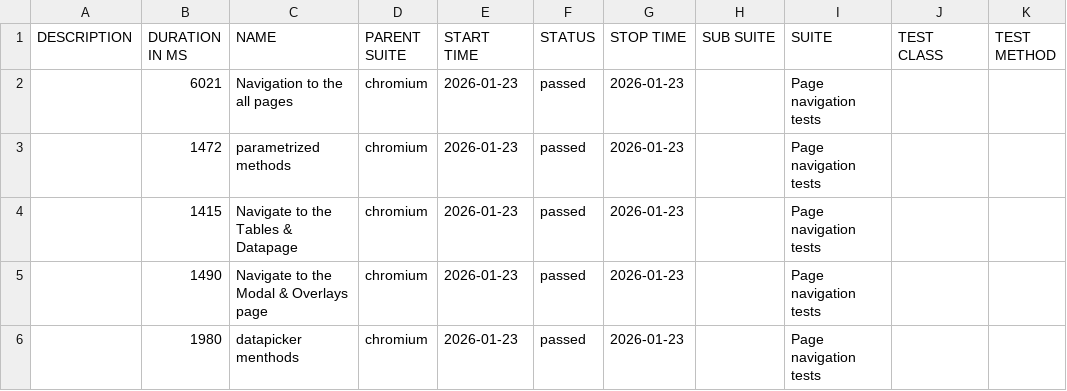
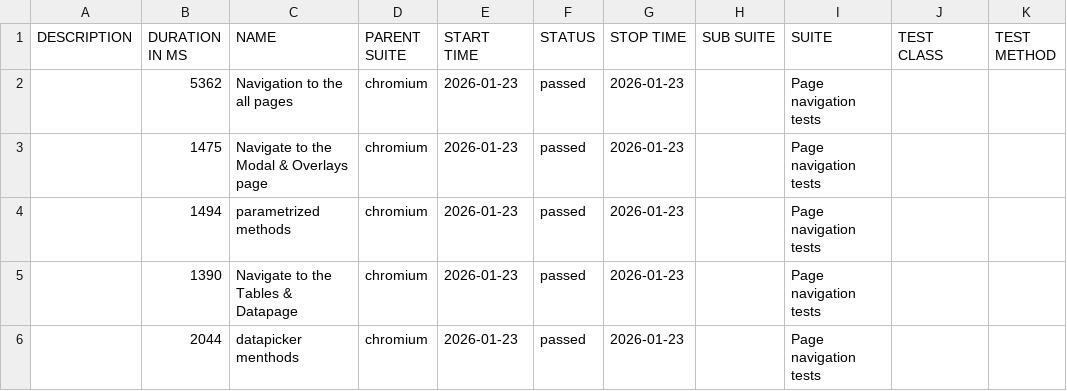
Before and after one commit to RostykVoloshyn/Pw-Demo, a CSV file: data/suites.csv, drawn as a sheet.

```diff
--- a/data/suites.csv
+++ b/data/suites.csv
@@ -1,6 +1,6 @@
 "DESCRIPTION","DURATION IN MS","NAME","PARENT SUITE","START TIME","STATUS","STOP TIME","SUB SUITE","SUITE","TEST CLASS","TEST METHOD"
-"","6021","Navigation to the all pages","chromium","2026-01-23","passed","2026-01-23","","Page navigation tests","",""
-"","1472","parametrized methods","chromium","2026-01-23","passed","2026-01-23","","Page navigation tests","",""
-"","1415","Navigate to the Tables & Datapage","chromium","2026-01-23","passed","2026-01-23","","Page navigation tests","",""
-"","1490","Navigate to the Modal & Overlays page","chromium","2026-01-23","passed","2026-01-23","","Page navigation tests","",""
-"","1980","datapicker menthods","chromium","2026-01-23","passed","2026-01-23","","Page navigation tests","",""
+"","5362","Navigation to the all pages","chromium","2026-01-23","passed","2026-01-23","","Page navigation tests","",""
+"","1475","Navigate to the Modal & Overlays page","chromium","2026-01-23","passed","2026-01-23","","Page navigation tests","",""
+"","1494","parametrized methods","chromium","2026-01-23","passed","2026-01-23","","Page navigation tests","",""
+"","1390","Navigate to the Tables & Datapage","chromium","2026-01-23","passed","2026-01-23","","Page navigation tests","",""
+"","2044","datapicker menthods","chromium","2026-01-23","passed","2026-01-23","","Page navigation tests","",""
```
Also changed, not shown: 24 other files.
